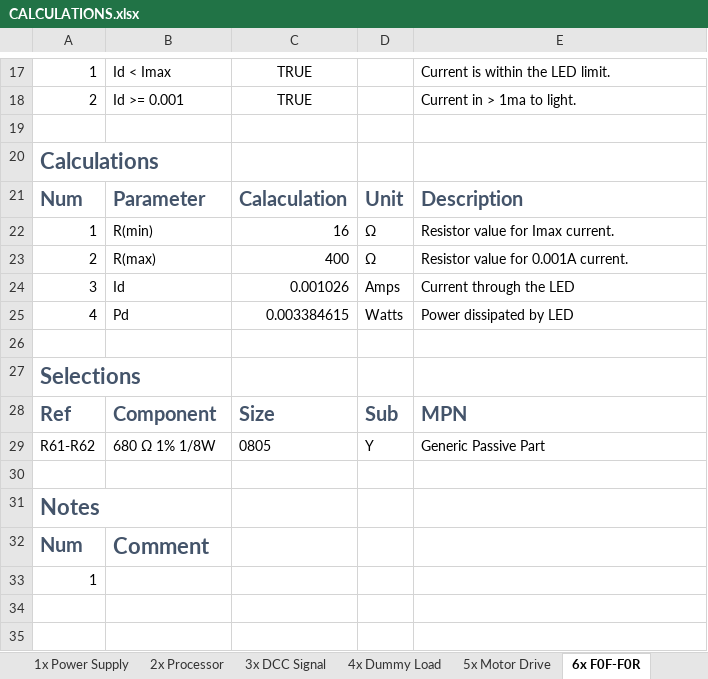
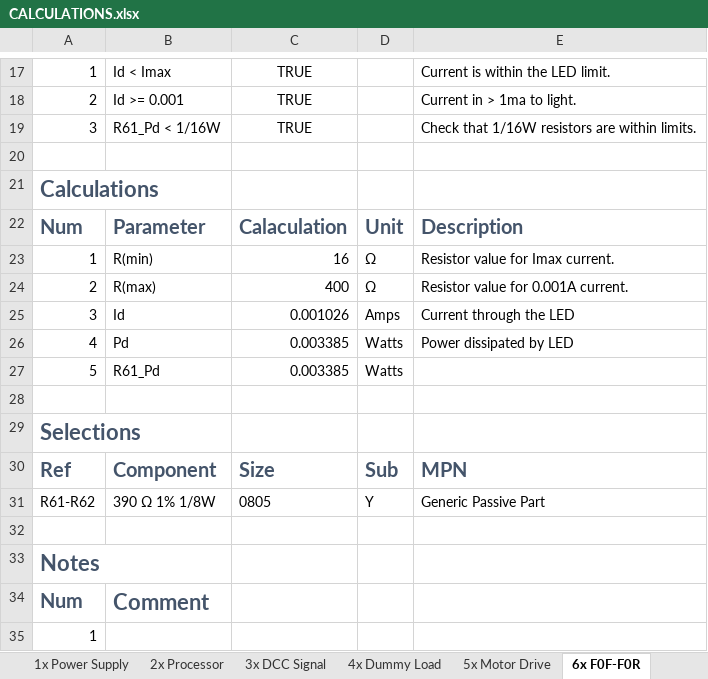
Before and after one commit to bicknell/DCC-Mobile-Decoder, an Excel workbook: hardware/reference/Breadboard-1/CALCULATIONS.xlsx, sheet 6x F0F-F0R, drawn as a sheet; only a part is shown, gaps mark what is left out; values as stored, in another font and other column widths than the file's, no borders; addresses are those after the commit; the diff names each change by its address in the sheet, - before the commit and + after, or states it on an @@ line.

```diff
--- a/hardware/reference/Breadboard-1/CALCULATIONS.xlsx (sheet 6x F0F-F0R)
+++ b/hardware/reference/Breadboard-1/CALCULATIONS.xlsx (sheet 6x F0F-F0R)
+row 19: 3 | R61_Pd < 1/16W | TRUE |  | Check that 1/16W resistors are within limits.
-C26: 0.003384615
+C26: 0.003385
+row 27: 5 | R61_Pd | 0.003385 | Watts
-B31: 680 Ω 1% 1/8W
+B31: 390 Ω 1% 1/8W
```
Also changed, not shown: sheet 3x DCC Signal, sheet 5x Motor Drive, sheet 7x Function Outputs, sheet 1x Power Supply, sheet 2x Processor, formulas that keep their value, 2 other files.
